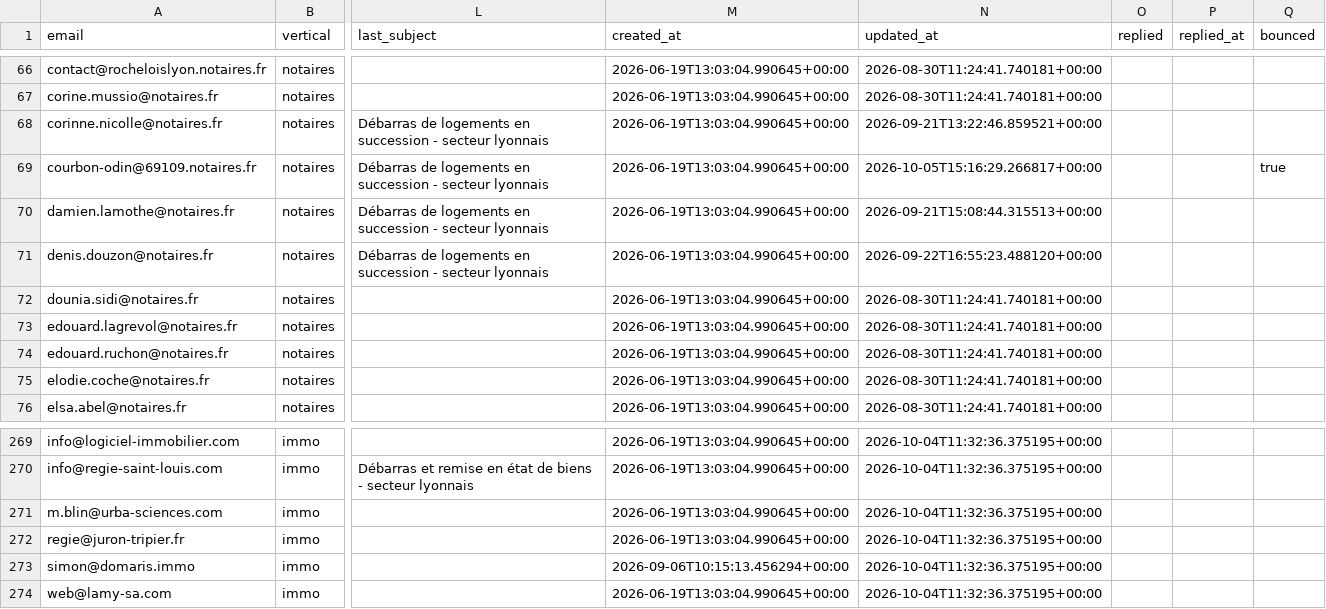
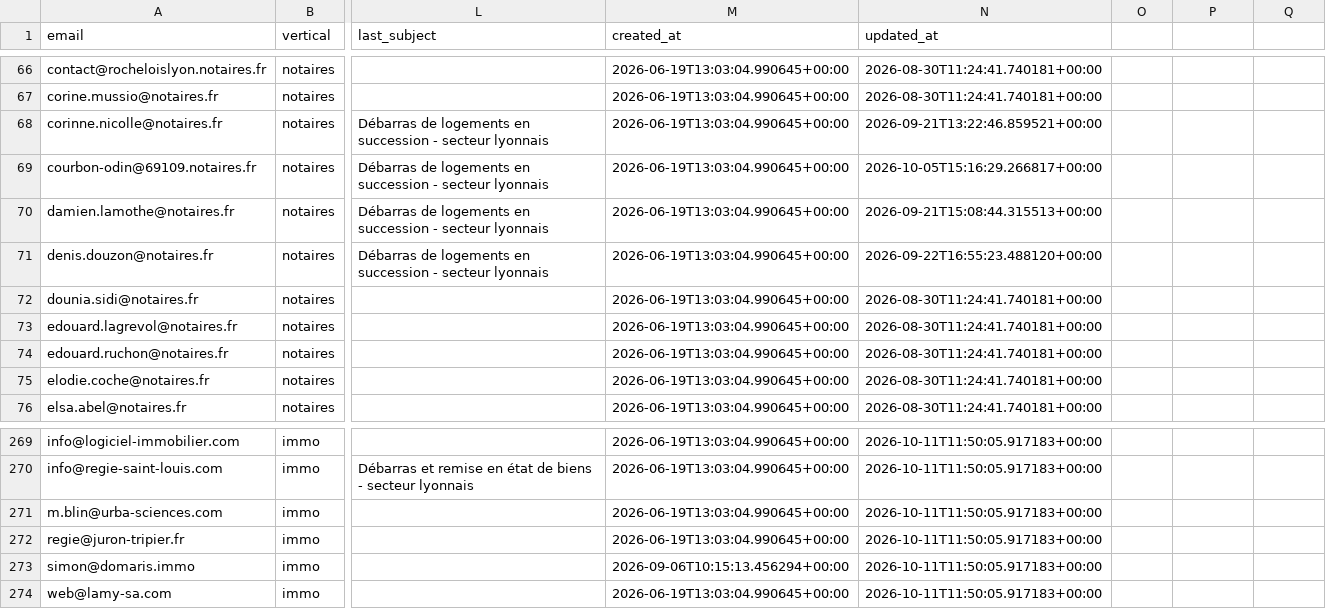
Before and after one commit to Romtaug/RAPS-Prospection, a CSV file: emailing/data/raps_contacts_master.csv, drawn as a sheet; only a part is shown, gaps mark what is left out; the diff covers the shown part only; the diff names each change by its address in the sheet, - before the commit and + after, or states it on an @@ line.

```diff
--- a/emailing/data/raps_contacts_master.csv
+++ b/emailing/data/raps_contacts_master.csv
-O1: replied
+O1: (empty)
-P1: replied_at
+P1: (empty)
-Q1: bounced
+Q1: (empty)
-Q69: true
+Q69: (empty)
-N269:N274 (updated_at): 2026-10-04T11:32:36.375195+00:00
+N269:N274 (updated_at): 2026-10-11T11:50:05.917183+00:00
```
Also changed, not shown: 27 edited cells elsewhere in this file.
